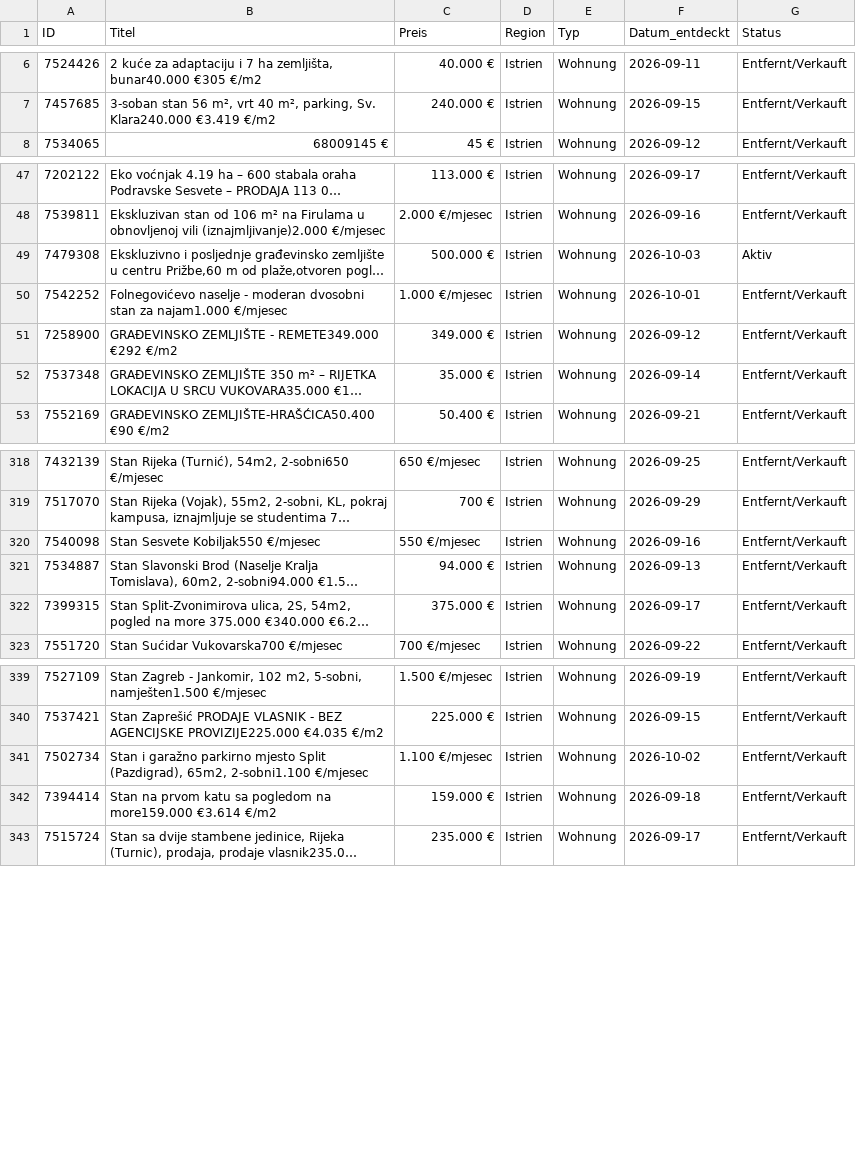
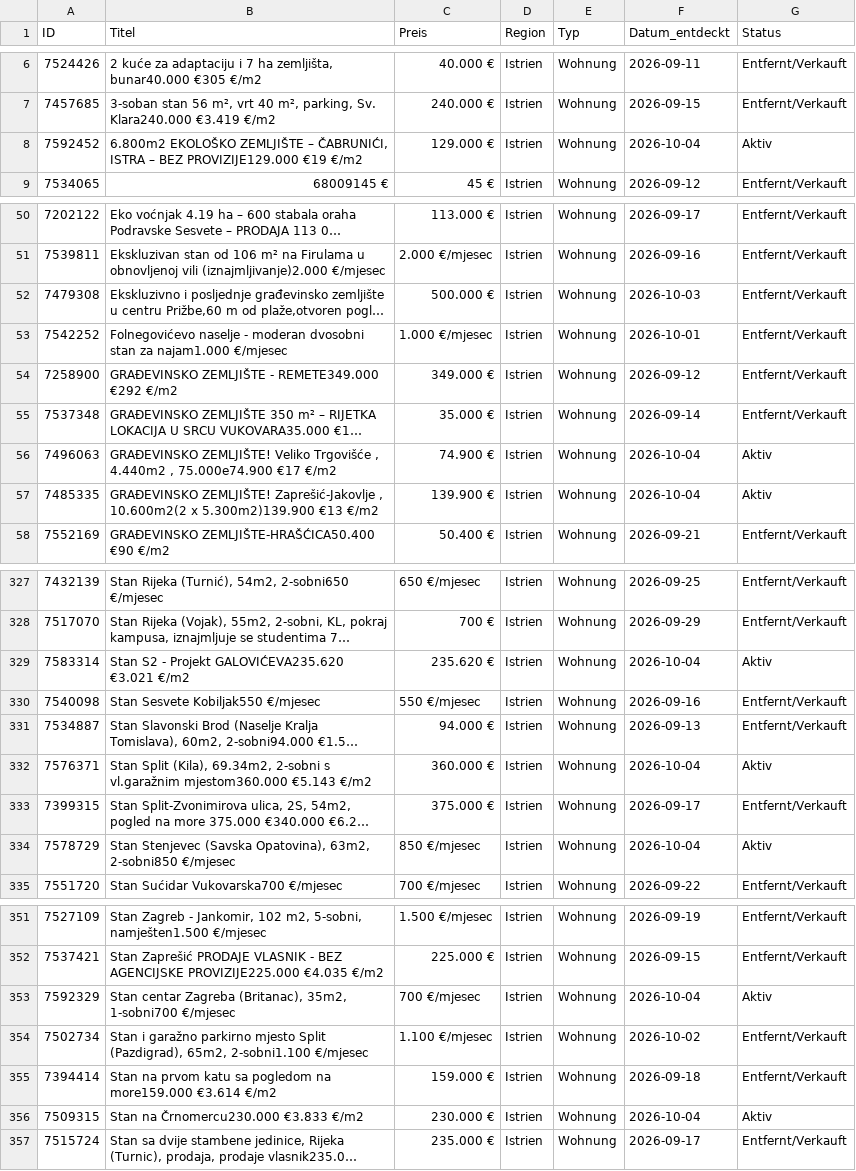
Before and after one commit to aveit1975/kroatien-immo-tracker, a CSV file: index_kueste_daten.csv, drawn as a sheet; only a part is shown, gaps mark what is left out; long unchanged cells end in …; addresses are those after the commit; the diff covers the shown part only; the diff names each change by its address in the sheet, - before the commit and + after, or states it on an @@ line.

```diff
--- a/index_kueste_daten.csv
+++ b/index_kueste_daten.csv
+row 8: 7592452 | 6.800m2 EKOLOŠKO ZEMLJIŠTE – ČABRUNIĆI, ISTRA – BEZ PROVIZIJE129.000 €19 €/m2 | 129.000 € | Istrien | Wohnung | 2026-10-04 | Aktiv
-G52 (Status): Aktiv
+G52 (Status): Entfernt/Verkauft
+row 56: 7496063 | GRAĐEVINSKO ZEMLJIŠTE! Veliko Trgovišće , 4.440m2 , 75.000e74.900 €17 €/m2 | 74.900 € | Istrien | Wohnung | 2026-10-04 | Aktiv
+row 57: 7485335 | GRAĐEVINSKO ZEMLJIŠTE! Zaprešić-Jakovlje , 10.600m2(2 x 5.300m2)139.900 €13 €/m2 | 139.900 € | Istrien | Wohnung | 2026-10-04 | Aktiv
+row 329: 7583314 | Stan S2 - Projekt GALOVIĆEVA235.620 €3.021 €/m2 | 235.620 € | Istrien | Wohnung | 2026-10-04 | Aktiv
+row 332: 7576371 | Stan Split (Kila), 69.34m2, 2-sobni s vl.garažnim mjestom360.000 €5.143 €/m2 | 360.000 € | Istrien | Wohnung | 2026-10-04 | Aktiv
+row 334: 7578729 | Stan Stenjevec (Savska Opatovina), 63m2, 2-sobni850 €/mjesec | 850 €/mjesec | Istrien | Wohnung | 2026-10-04 | Aktiv
+row 353: 7592329 | Stan centar Zagreba (Britanac), 35m2, 1-sobni700 €/mjesec | 700 €/mjesec | Istrien | Wohnung | 2026-10-04 | Aktiv
+row 356: 7509315 | Stan na Črnomercu230.000 €3.833 €/m2 | 230.000 € | Istrien | Wohnung | 2026-10-04 | Aktiv
```
Also changed, not shown: 7 added rows and 17 edited cells elsewhere in this file.
